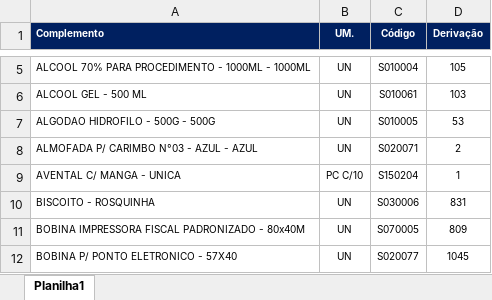
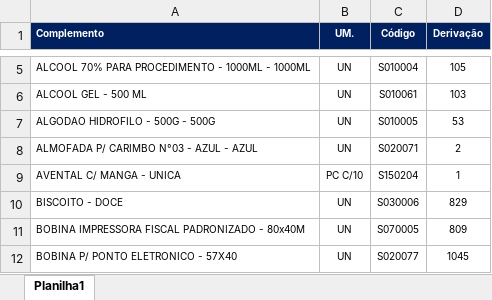
Before and after one commit to suprimentosdg/portal-suprimentos, an Excel workbook: pages/BA_csoservi_cservico_csala.xlsx, sheet Planilha1, drawn as a sheet; only a part is shown, gaps mark what is left out; values as stored, in another font and other column widths than the file's, no borders; conditional formats not drawn; the diff names each change by its address in the sheet, - before the commit and + after, or states it on an @@ line.

```diff
--- a/pages/BA_csoservi_cservico_csala.xlsx (sheet Planilha1)
+++ b/pages/BA_csoservi_cservico_csala.xlsx (sheet Planilha1)
-A10 (Complemento): BISCOITO - ROSQUINHA
+A10 (Complemento): BISCOITO - DOCE
-D10 (Derivação): 831
+D10 (Derivação): 829
```
Also changed, not shown: pages/BA_ssoservi_cservico_csala.xlsx.
